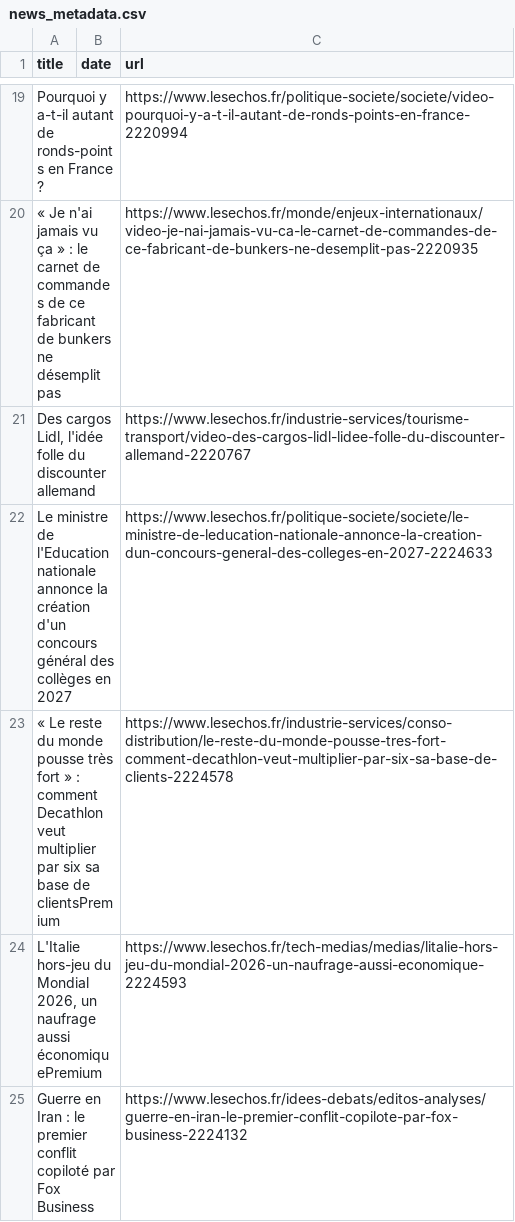
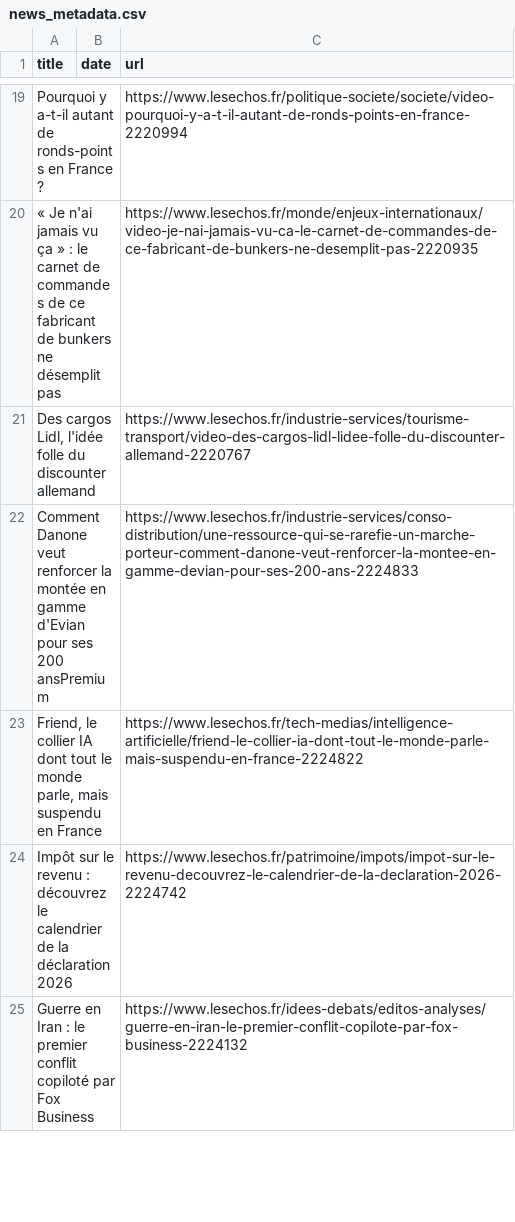
Before and after one commit to MarionSrl/ml-news-spread, a CSV file: data/news_metadata.csv, drawn as a sheet; only a part is shown, gaps mark what is left out; removed rows and columns are numbered as before the commit, all else as after; the diff covers the shown part only; the diff names each change by its address in the sheet, - before the commit and + after, or states it on an @@ line.

```diff
--- a/data/news_metadata.csv
+++ b/data/news_metadata.csv
-row 22: Le ministre de l'Education nationale annonce la création d'un concours général des collèges en 2027 |  | https://www.lesechos.fr/politique-societe/societe/le-ministre-de-leducation-nationale-annonce-la-creation-dun-concours-general-des-colleges-en-2027-2224633
-row 23: « Le reste du monde pousse très fort » : comment Decathlon veut multiplier par six sa base de clientsPremium |  | https://www.lesechos.fr/industrie-services/conso-distribution/le-reste-du-monde-pousse-tres-fort-comment-decathlon-veut-multiplier-par-six-sa-base-de-clients-2224578
-row 24: L'Italie hors-jeu du Mondial 2026, un naufrage aussi économiquePremium |  | https://www.lesechos.fr/tech-medias/medias/litalie-hors-jeu-du-mondial-2026-un-naufrage-aussi-economique-2224593
+row 22: Comment Danone veut renforcer la montée en gamme d'Evian pour ses 200 ansPremium |  | https://www.lesechos.fr/industrie-services/conso-distribution/une-ressource-qui-se-rarefie-un-marche-porteur-comment-danone-veut-renforcer-la-montee-en-gamme-devian-pour-ses-200-ans-2224833
+row 23: Friend, le collier IA dont tout le monde parle, mais suspendu en France |  | https://www.lesechos.fr/tech-medias/intelligence-artificielle/friend-le-collier-ia-dont-tout-le-monde-parle-mais-suspendu-en-france-2224822
+row 24: Impôt sur le revenu : découvrez le calendrier de la déclaration 2026 |  | https://www.lesechos.fr/patrimoine/impots/impot-sur-le-revenu-decouvrez-le-calendrier-de-la-declaration-2026-2224742
```
Also changed, not shown: 10 added rows and 10 removed rows elsewhere in this file, 3 other files.
